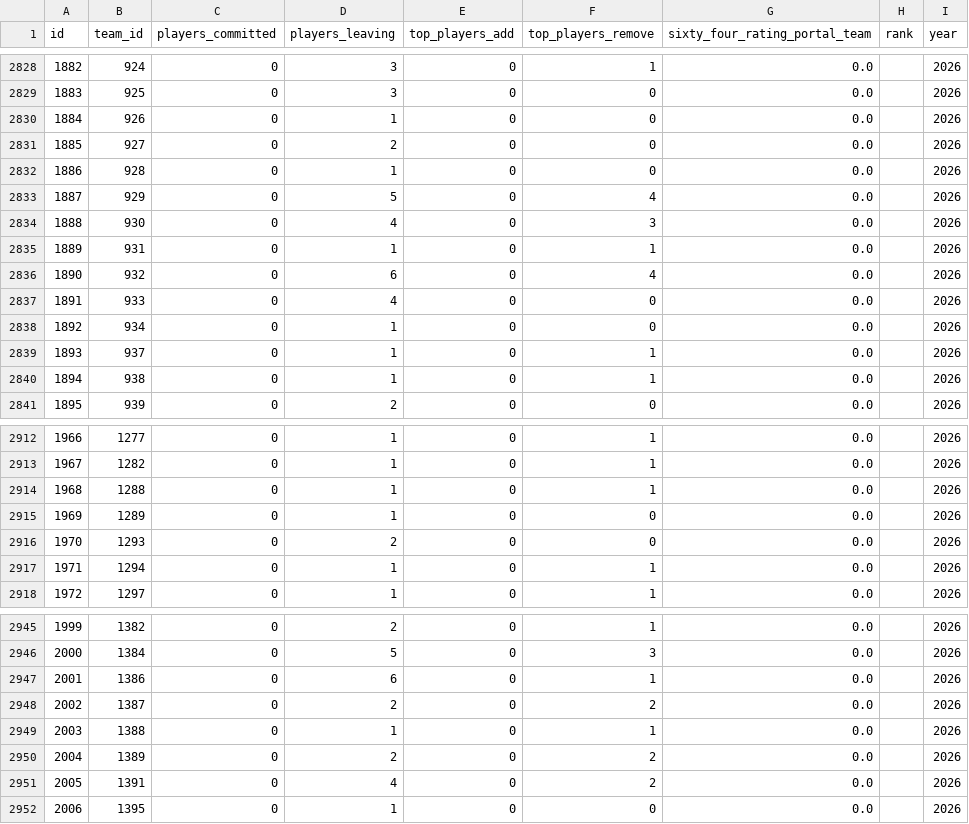
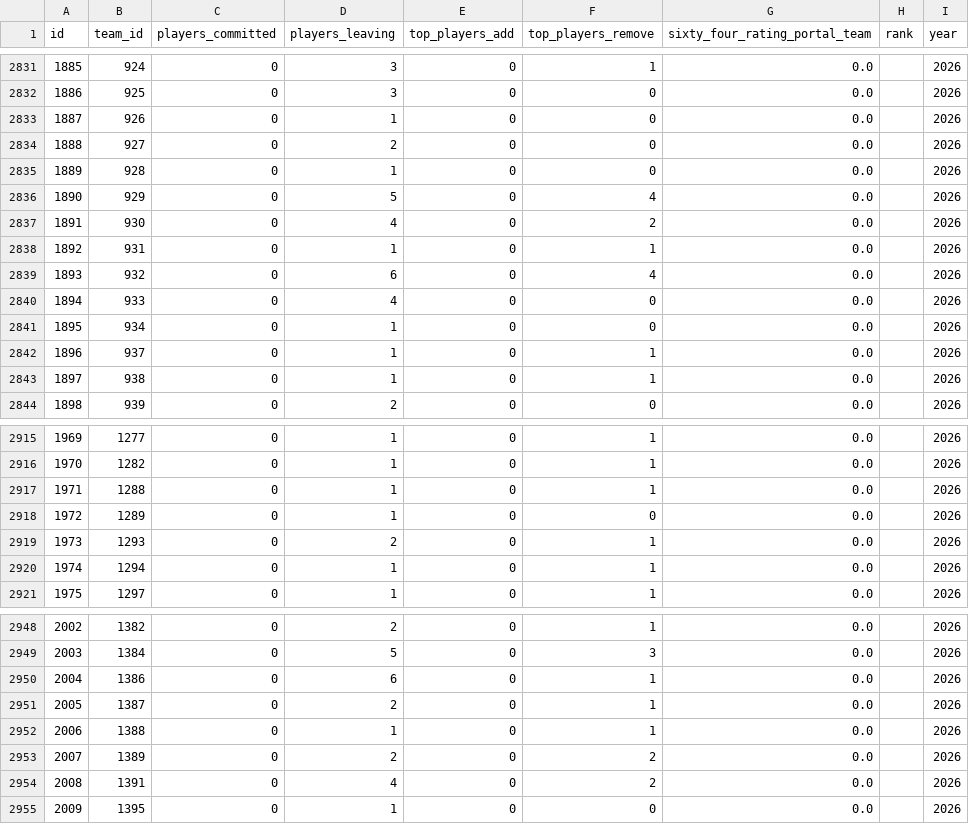
Before and after one commit to JasonR64A/chart-builder, a CSV file: data/portal_rank_team.csv, drawn as a sheet; only a part is shown, gaps mark what is left out; addresses are those after the commit; the diff covers the shown part only; the diff names each change by its address in the sheet, - before the commit and + after, or states it on an @@ line.

```diff
--- a/data/portal_rank_team.csv
+++ b/data/portal_rank_team.csv
@@ column A (id) renumbered from row 2237 down @@
-F2837 (top_players_remove): 3
+F2837 (top_players_remove): 2
-F2919 (top_players_remove): 0
+F2919 (top_players_remove): 1
-F2951 (top_players_remove): 2
+F2951 (top_players_remove): 1
```
Also changed, not shown: 3 added rows and 14 edited cells elsewhere in this file, data/baseball_rpi_D1.csv, data/portal/baseball_matched.csv, 19 other files.
